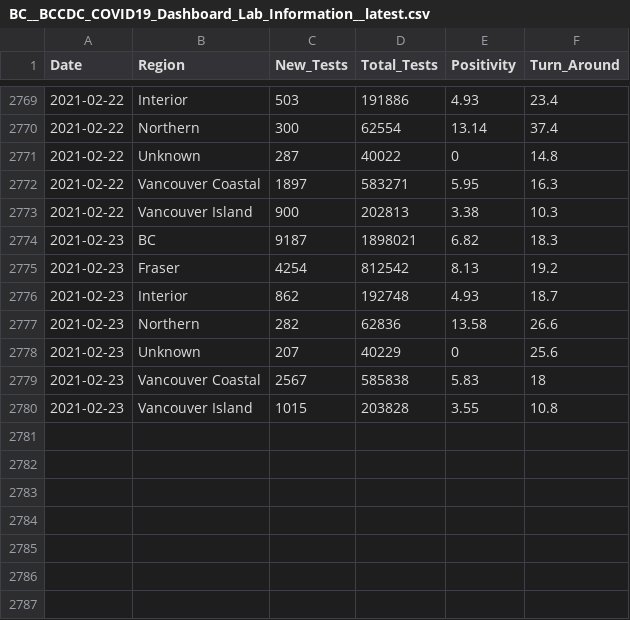
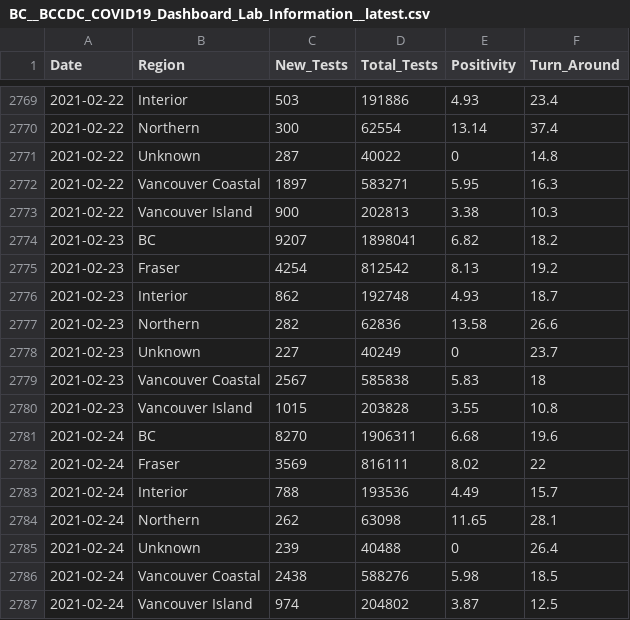
Before and after one commit to dlanger/coronavirus-hc-infobase-archive, a CSV file: BC__BCCDC_COVID19_Dashboard_Lab_Information__latest.csv, drawn as a sheet; only a part is shown, gaps mark what is left out.

```diff
--- a/BC__BCCDC_COVID19_Dashboard_Lab_Information__latest.csv
+++ b/BC__BCCDC_COVID19_Dashboard_Lab_Information__latest.csv
@@ -2773,3 +2773,3 @@
 2021-02-22,"Vancouver Island",900,202813,3.38,10.3
-2021-02-23,"BC",9187,1898021,6.82,18.3
+2021-02-23,"BC",9207,1898041,6.82,18.2
 2021-02-23,"Fraser",4254,812542,8.13,19.2
@@ -2777,4 +2777,11 @@
 2021-02-23,"Northern",282,62836,13.58,26.6
-2021-02-23,"Unknown",207,40229,0,25.6
+2021-02-23,"Unknown",227,40249,0,23.7
 2021-02-23,"Vancouver Coastal",2567,585838,5.83,18
 2021-02-23,"Vancouver Island",1015,203828,3.55,10.8
+2021-02-24,"BC",8270,1906311,6.68,19.6
+2021-02-24,"Fraser",3569,816111,8.02,22
+2021-02-24,"Interior",788,193536,4.49,15.7
+2021-02-24,"Northern",262,63098,11.65,28.1
+2021-02-24,"Unknown",239,40488,0,26.4
+2021-02-24,"Vancouver Coastal",2438,588276,5.98,18.5
+2021-02-24,"Vancouver Island",974,204802,3.87,12.5
```
Also changed, not shown: CA__covid19__latest.csv, ON__correctionsinmatecases__latest.csv, 3 other files.
